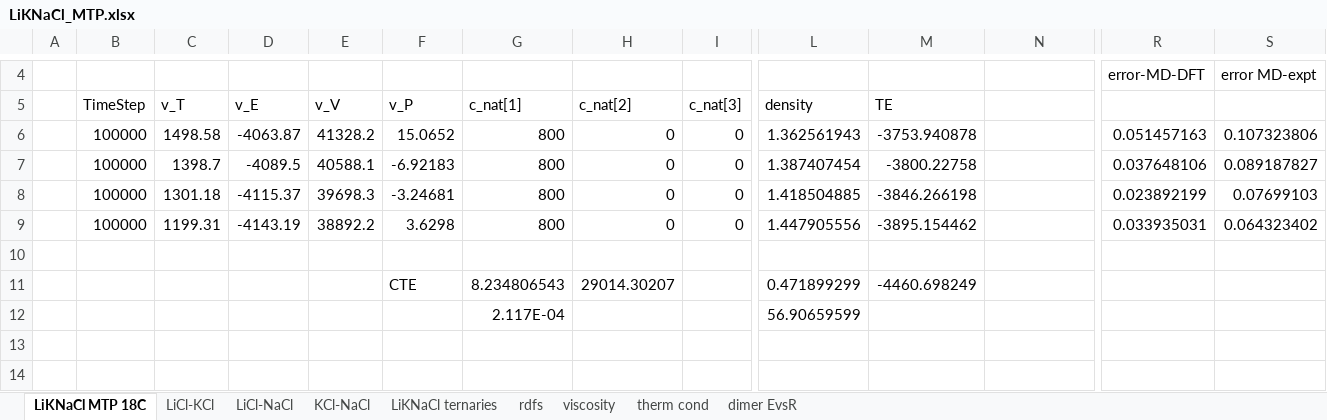
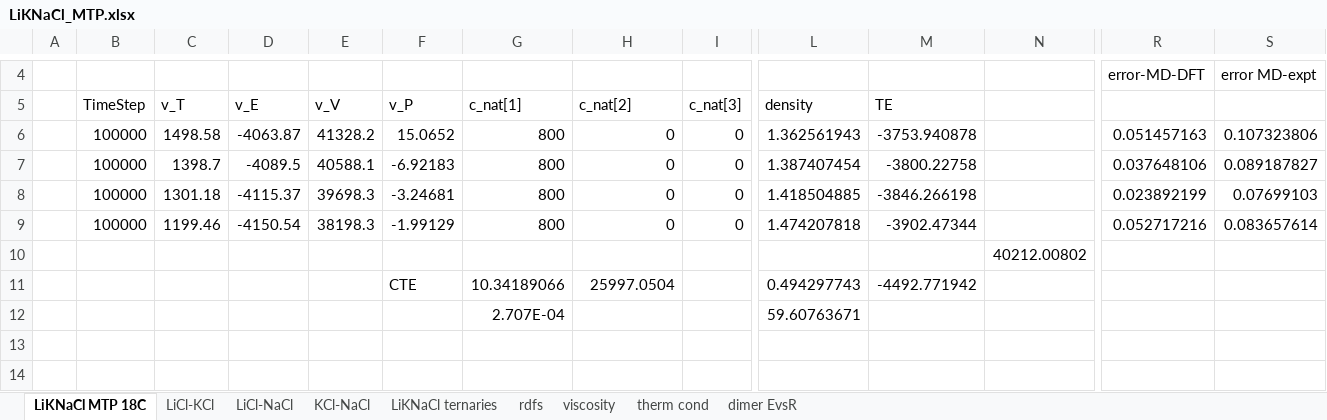
Before and after one commit to benbeeler/spreadsheets, an Excel workbook: SALT/LiKNaCl_MTP.xlsx, sheet LiKNaCl MTP 18C, drawn as a sheet; only a part is shown, gaps mark what is left out; values as stored, in another font and other column widths than the file's, no borders; charts and pictures not drawn; the diff names each change by its address in the sheet, - before the commit and + after, or states it on an @@ line.

```diff
--- a/SALT/LiKNaCl_MTP.xlsx (sheet LiKNaCl MTP 18C)
+++ b/SALT/LiKNaCl_MTP.xlsx (sheet LiKNaCl MTP 18C)
-C9 (v_T): 1199.31
+C9 (v_T): 1199.46
-D9 (v_E): -4143.19
+D9 (v_E): -4150.54
-E9 (v_V): 38892.2
+E9 (v_V): 38198.3
-F9 (v_P): 3.6298
+F9 (v_P): -1.99129
-L9 (density): 1.447905556
+L9 (density): 1.474207818
-M9 (TE): -3895.154462
+M9 (TE): -3902.47344
-R9: 0.033935031
+R9: 0.052717216
-S9: 0.064323402
+S9: 0.083657614
-N10: (empty)
+N10: 40212.00802
-G11 (c_nat[1]): 8.234806543
+G11 (c_nat[1]): 10.34189066
-H11 (c_nat[2]): 29014.30207
+H11 (c_nat[2]): 25997.0504
-L11 (density): 0.471899299
+L11 (density): 0.494297743
-M11 (TE): -4460.698249
+M11 (TE): -4492.771942
-G12 (c_nat[1]): 2.117E-04
+G12 (c_nat[1]): 2.707E-04
-L12 (density): 56.90659599
+L12 (density): 59.60763671
```
Also changed, not shown: charts or pictures, 1 other file.
